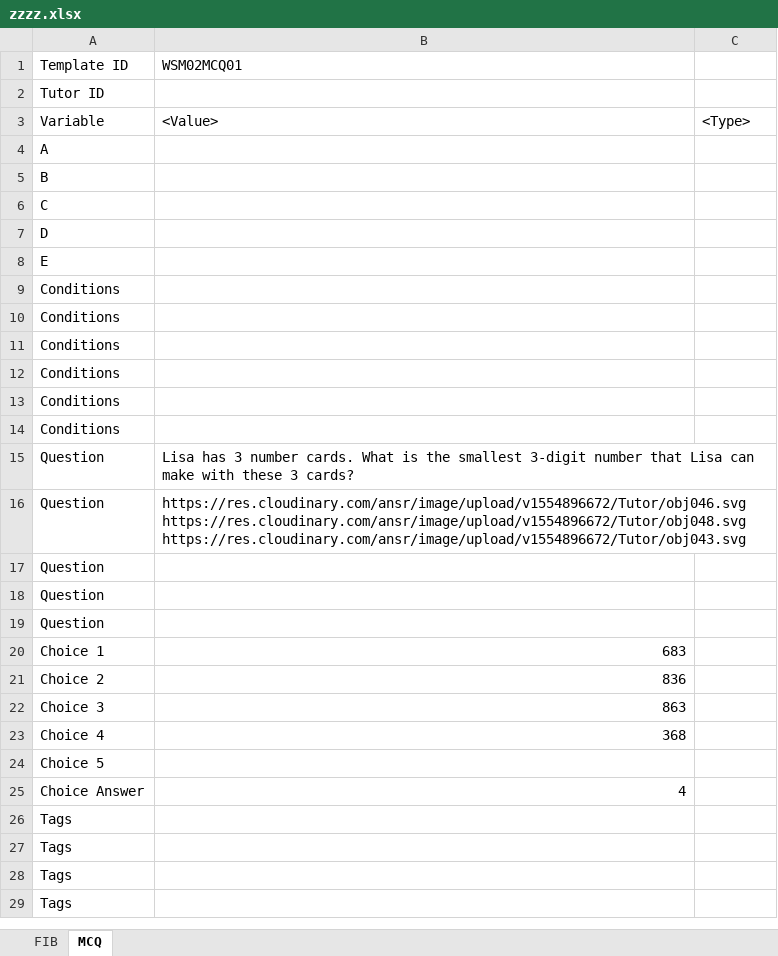
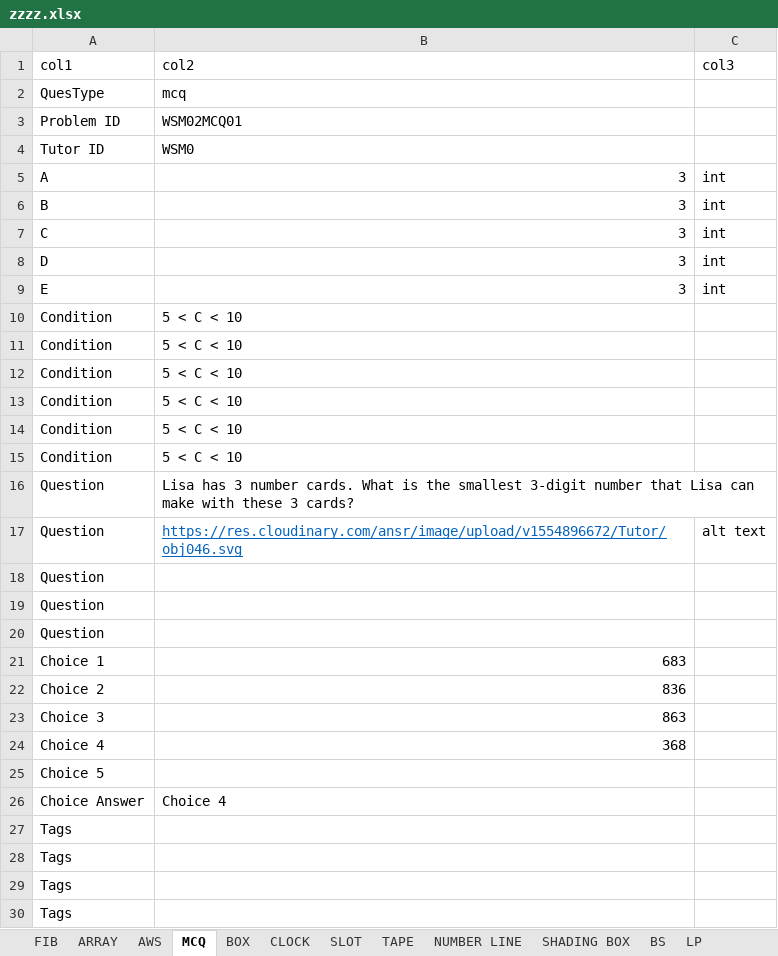
Before and after one commit to himanshu-ansrc/google_tutor, an Excel workbook: public/xmls/zzzz.xlsx, sheet MCQ, drawn as a sheet; values as stored, in another font and other column widths than the file's, no borders; removed rows and columns are numbered as before the commit, all else as after; the diff names each change by its address in the sheet, - before the commit and + after, or states it on an @@ line.

```diff
--- a/public/xmls/zzzz.xlsx (sheet MCQ)
+++ b/public/xmls/zzzz.xlsx (sheet MCQ)
+sheet tab: ARRAY
+sheet tab: AWS
+sheet tab: BOX
+sheet tab: CLOCK
+sheet tab: SLOT
+sheet tab: TAPE
+sheet tab: NUMBER LINE
+sheet tab: SHADING BOX
+sheet tab: BS
+sheet tab: LP
+row 1: col1 | col2 | col3
+row 2: QuesType | mcq
-A3: Template ID
+A3: Problem ID
-B4: (empty)
+B4: WSM0
-row 3: Variable | <Value> | <Type>
-B5:B9: (empty)
+B5:B9: 3
-C5:C9: (empty)
+C5:C9: int
-row 9: Conditions
-row 10: Conditions
-row 11: Conditions
-row 12: Conditions
-row 13: Conditions
-row 14: Conditions
+row 10: Condition | 5 < C < 10
+row 11: Condition | 5 < C < 10
+row 12: Condition | 5 < C < 10
+row 13: Condition | 5 < C < 10
+row 14: Condition | 5 < C < 10
+row 15: Condition | 5 < C < 10
-B17: https://res.cloudinary.com/ansr/image/upload/v1554896672/Tutor/obj046.svg https://res.cloudinary.com/ansr/image/upload/v1554896672/Tutor/obj048.svg https://res.cloudinary.com/ansr/image/upload/v1554896672/Tutor/obj043.svg
+B17: https://res.cloudinary.com/ansr/image/upload/v1554896672/Tutor/obj046.svg
@@ B17 underline: off → on, text colour: black → #0563C1 @@
-C17: (empty)
+C17: alt text
-B26: 4
+B26: Choice 4
```
Also changed, not shown: sheet FIB, 25 other files.
